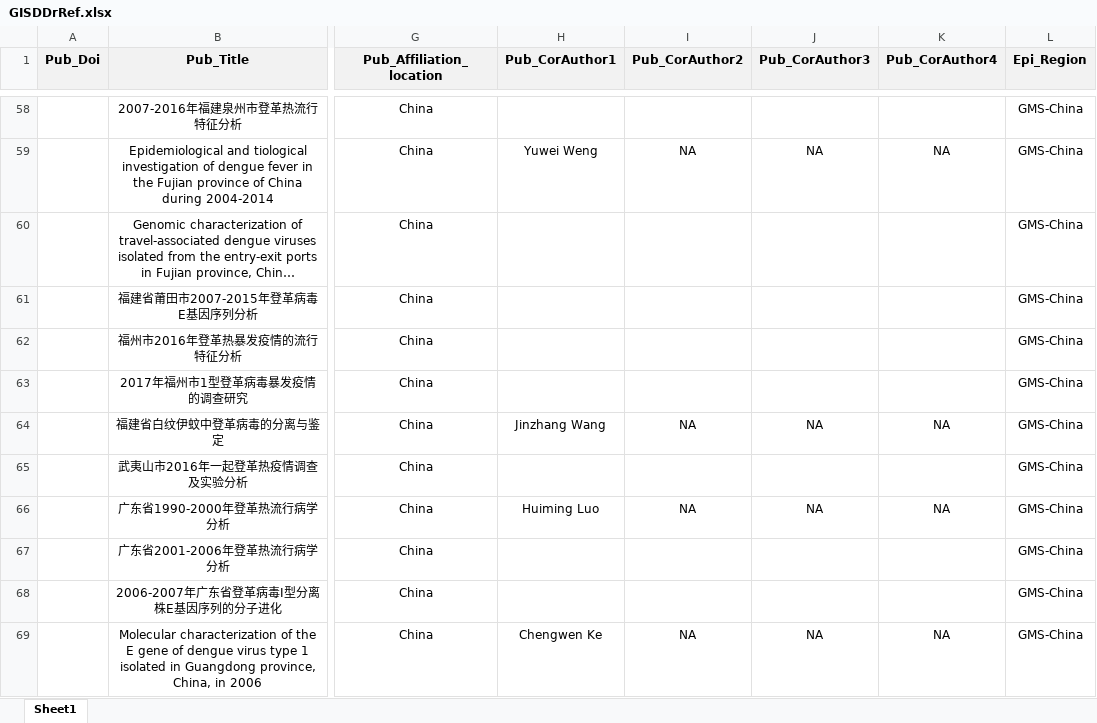
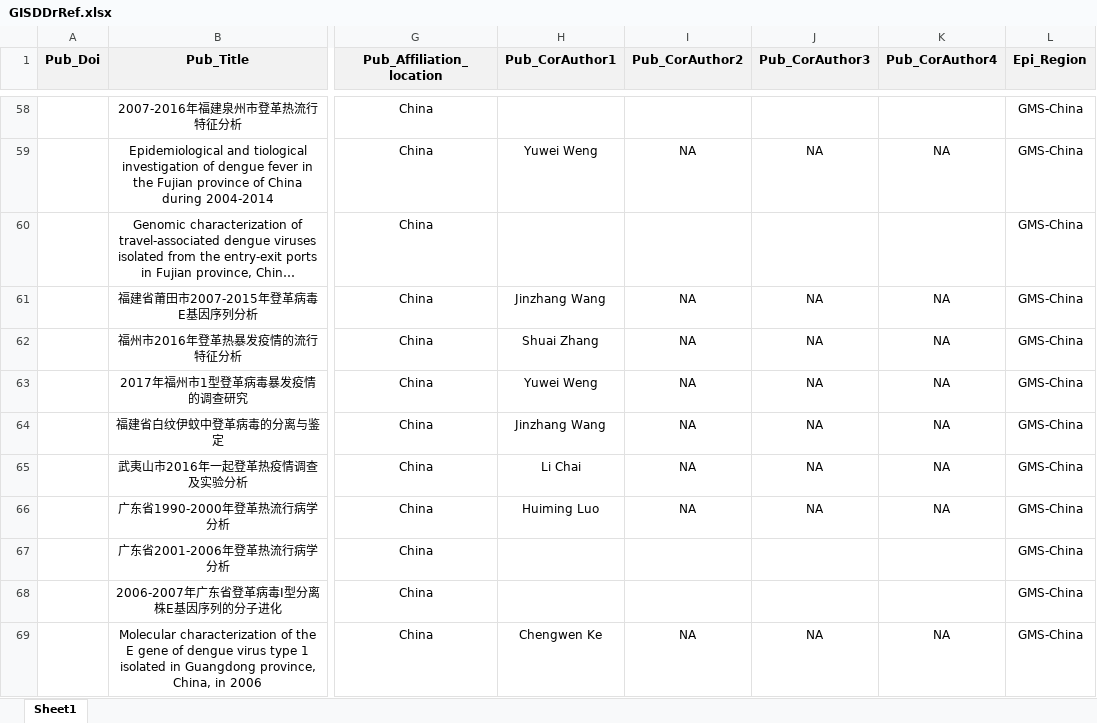
Before and after one commit to GuoXiang9399/GISDDrRef, an Excel workbook: Data/GISDDrRef.xlsx, sheet Sheet1, drawn as a sheet; only a part is shown, gaps mark what is left out; long unchanged cells end in …; values as stored, in another font and other column widths than the file's, no borders; the diff covers the shown part only; the diff names each change by its address in the sheet, - before the commit and + after, or states it on an @@ line.

```diff
--- a/Data/GISDDrRef.xlsx (sheet Sheet1)
+++ b/Data/GISDDrRef.xlsx (sheet Sheet1)
-H61 (Pub_CorAuthor1): (empty)
+H61 (Pub_CorAuthor1): Jinzhang Wang
-I61:I63 (Pub_CorAuthor2): (empty)
+I61:I63 (Pub_CorAuthor2): NA
-J61:J63 (Pub_CorAuthor3): (empty)
+J61:J63 (Pub_CorAuthor3): NA
-K61:K63 (Pub_CorAuthor4): (empty)
+K61:K63 (Pub_CorAuthor4): NA
-H62 (Pub_CorAuthor1): (empty)
+H62 (Pub_CorAuthor1): Shuai Zhang
-H63 (Pub_CorAuthor1): (empty)
+H63 (Pub_CorAuthor1): Yuwei Weng
-H65 (Pub_CorAuthor1): (empty)
+H65 (Pub_CorAuthor1): Li Chai
-I65 (Pub_CorAuthor2): (empty)
+I65 (Pub_CorAuthor2): NA
-J65 (Pub_CorAuthor3): (empty)
+J65 (Pub_CorAuthor3): NA
-K65 (Pub_CorAuthor4): (empty)
+K65 (Pub_CorAuthor4): NA
```
Also changed, not shown: 1 added row, 1 removed row and 33 edited cells elsewhere in this sheet, 1 other file.
